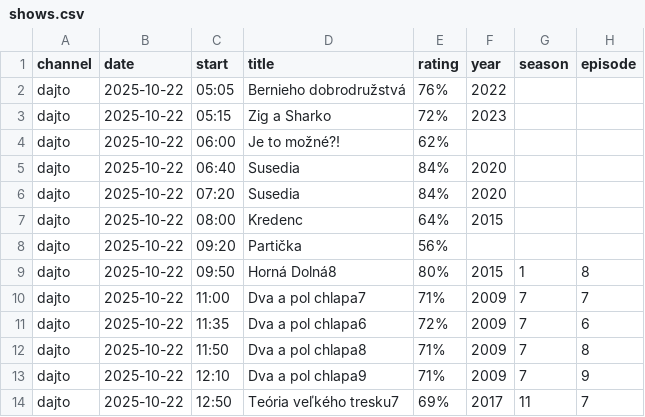
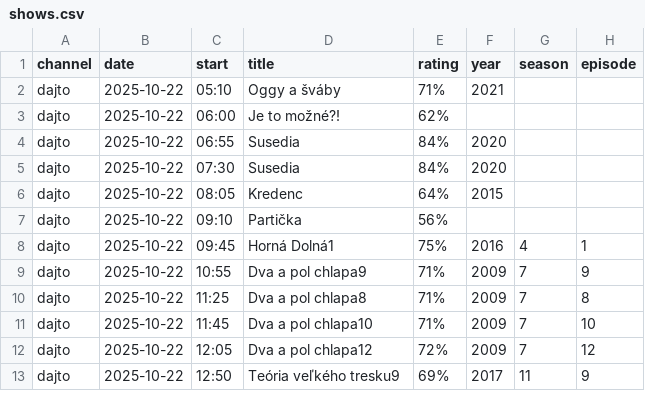
Before and after one commit to stilecdaniel/DI-scraper, a CSV file: scraper/shows.csv, drawn as a sheet; only a part is shown; the diff covers the shown part only.

```diff
--- a/scraper/shows.csv
+++ b/scraper/shows.csv
@@ -1,14 +1,13 @@
 channel,date,start,title,rating,year,season,episode
-dajto,2025-10-22,05:05,Bernieho dobrodružstvá,76%,2022,,
-dajto,2025-10-22,05:15,Zig a Sharko,72%,2023,,
+dajto,2025-10-22,05:10,Oggy a šváby,71%,2021,,
 dajto,2025-10-22,06:00,Je to možné?!,62%,,,
-dajto,2025-10-22,06:40,Susedia,84%,2020,,
-dajto,2025-10-22,07:20,Susedia,84%,2020,,
-dajto,2025-10-22,08:00,Kredenc,64%,2015,,
-dajto,2025-10-22,09:20,Partička,56%,,,
-dajto,2025-10-22,09:50,Horná Dolná8,80%,2015,1,8
-dajto,2025-10-22,11:00,Dva a pol chlapa7,71%,2009,7,7
-dajto,2025-10-22,11:35,Dva a pol chlapa6,72%,2009,7,6
-dajto,2025-10-22,11:50,Dva a pol chlapa8,71%,2009,7,8
-dajto,2025-10-22,12:10,Dva a pol chlapa9,71%,2009,7,9
-dajto,2025-10-22,12:50,Teória veľkého tresku7,69%,2017,11,7
+dajto,2025-10-22,06:55,Susedia,84%,2020,,
+dajto,2025-10-22,07:30,Susedia,84%,2020,,
+dajto,2025-10-22,08:05,Kredenc,64%,2015,,
+dajto,2025-10-22,09:10,Partička,56%,,,
+dajto,2025-10-22,09:45,Horná Dolná1,75%,2016,4,1
+dajto,2025-10-22,10:55,Dva a pol chlapa9,71%,2009,7,9
+dajto,2025-10-22,11:25,Dva a pol chlapa8,71%,2009,7,8
+dajto,2025-10-22,11:45,Dva a pol chlapa10,71%,2009,7,10
+dajto,2025-10-22,12:05,Dva a pol chlapa12,72%,2009,7,12
+dajto,2025-10-22,12:50,Teória veľkého tresku9,69%,2017,11,9
```
Also changed, not shown: 1 removed row and 158 edited cells elsewhere in this file.
